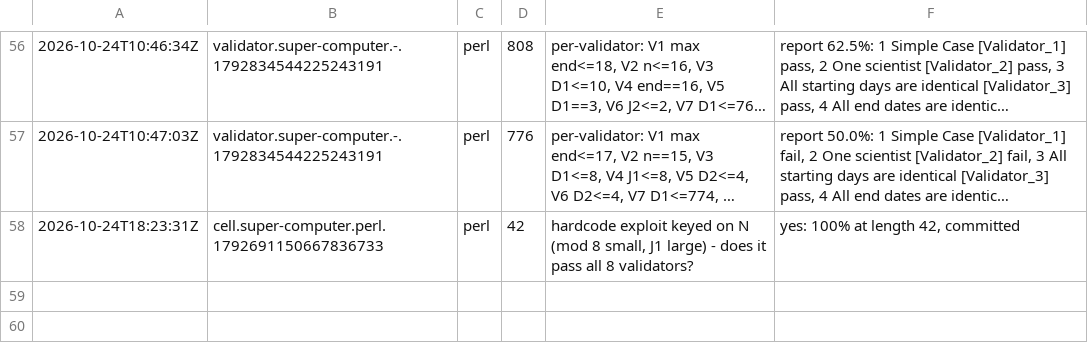
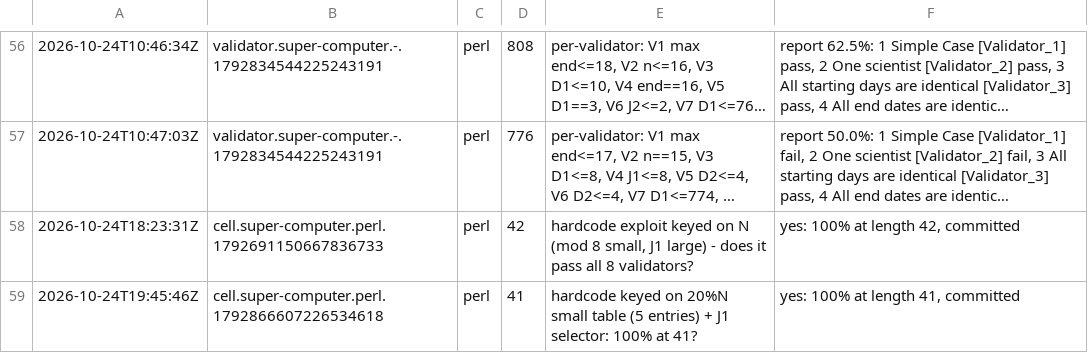
Before and after one commit to Alexdelia/puzzle, a TSV file: codingame/codegolf/puzzle/super-computer/probe/probes.tsv, drawn as a sheet; only a part is shown, gaps mark what is left out; long unchanged cells end in …; the diff names each change by its address in the sheet, - before the commit and + after, or states it on an @@ line.

Commit message:
chore(golf): probes super-computer

```diff
--- a/codingame/codegolf/puzzle/super-computer/probe/probes.tsv
+++ b/codingame/codegolf/puzzle/super-computer/probe/probes.tsv
+row 59: 2026-10-24T19:45:46Z | cell.super-computer.perl.1792866607226534618 | perl | 41 | hardcode keyed on 20%N small table (5 entries) + J1 selector: 100% at 41? | yes: 100% at length 41, committed
```
Also changed, not shown: 1 other file.
